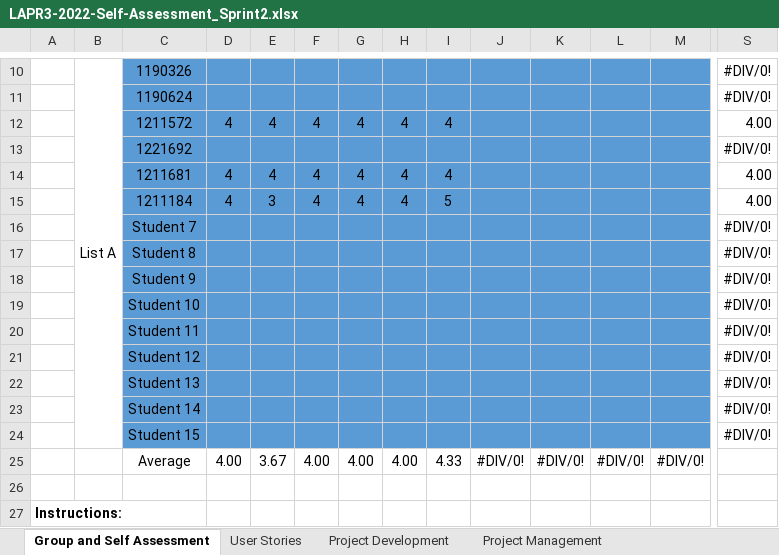
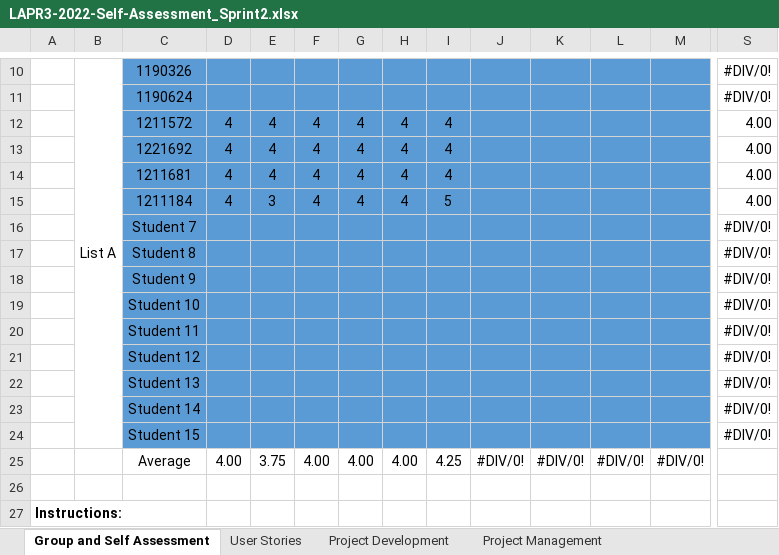
Before and after one commit to Mendoncaa/LAPR3, an Excel workbook: LAPR3-2022-Self-Assessment_Sprint2.xlsx, sheet Group and Self Assessment, drawn as a sheet; only a part is shown, gaps mark what is left out; values as stored, in another font and other column widths than the file's, no borders; charts and pictures not drawn; removed rows and columns are numbered as before the commit, all else as after; rows hold the shown columns only; the diff names each change by its address in the sheet, - before the commit and + after, or states it on an @@ line.

Commit message:
Autoavaliação

```diff
--- a/LAPR3-2022-Self-Assessment_Sprint2.xlsx (sheet Group and Self Assessment)
+++ b/LAPR3-2022-Self-Assessment_Sprint2.xlsx (sheet Group and Self Assessment)
-row 13:  |  | 1221692 |  |  |  |  |  |  |  |  |  |  | #DIV/0!
+row 13:  |  | 1221692 | 4 | 4 | 4 | 4 | 4 | 4 |  |  |  |  | 4.00
-E25: 3.67
+E25: 3.75
-I25: 4.33
+I25: 4.25
```
Also changed, not shown: sheet User Stories.
